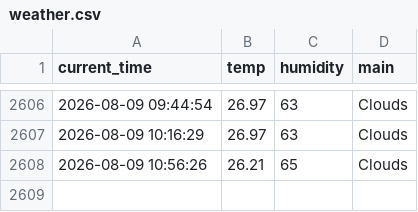
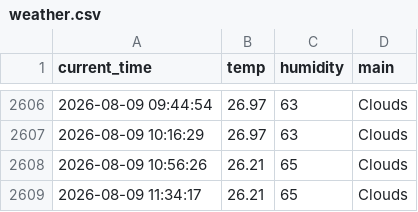
Before and after one commit to 0307102bj41-afk/weather_5m, a CSV file: weather.csv, drawn as a sheet; only a part is shown, gaps mark what is left out.

```diff
--- a/weather.csv
+++ b/weather.csv
@@ -2608 +2608,2 @@ current_time,temp,humidity,main
 2026-08-09 10:56:26,26.21,65,Clouds
+2026-08-09 11:34:17,26.21,65,Clouds
```
